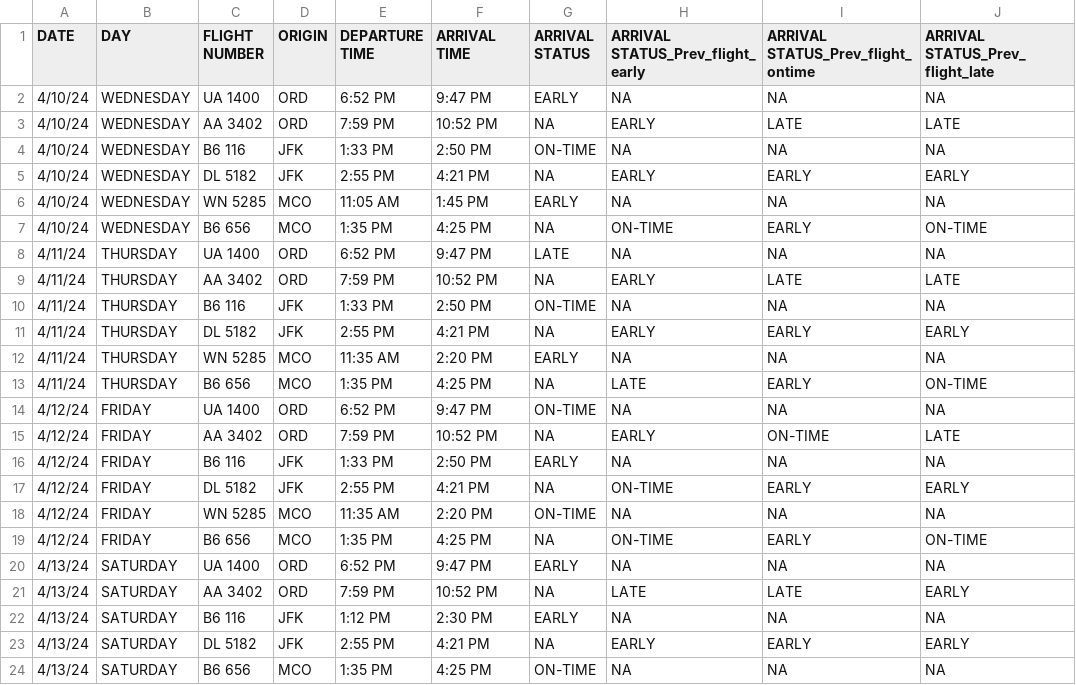
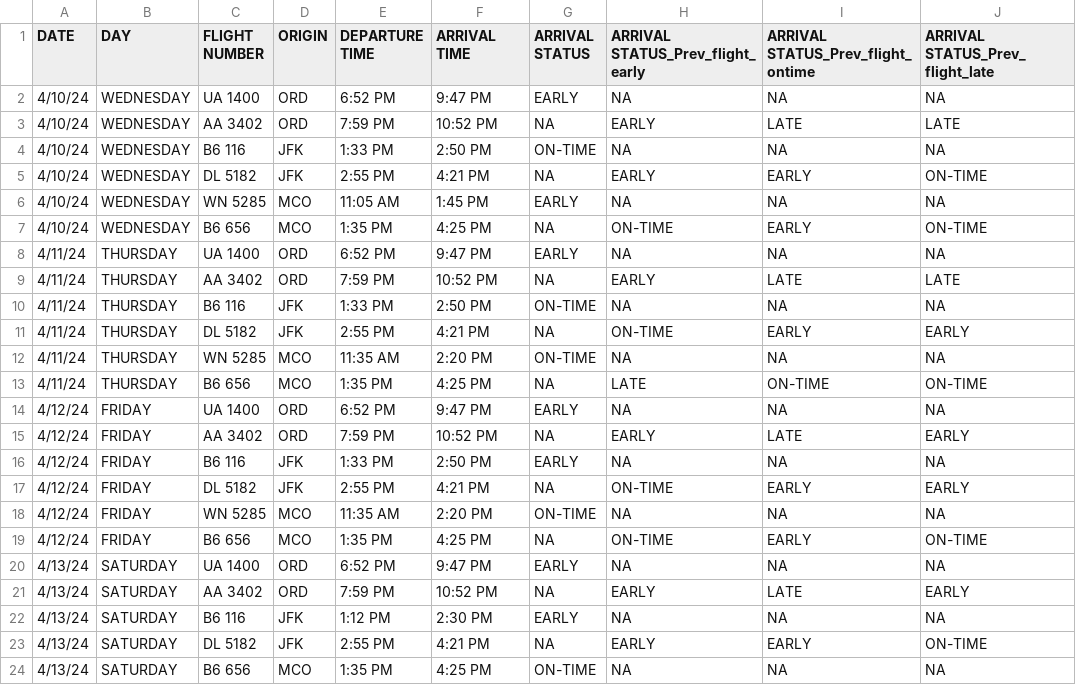
Before and after one commit to akibjawad/predict-flight-landing, a CSV file: CIS_662 _INITIAL_Predictions_Filled.csv, drawn as a sheet.

Commit message:
updated and trained model with more data

```diff
--- a/CIS_662 _INITIAL_Predictions_Filled.csv
+++ b/CIS_662 _INITIAL_Predictions_Filled.csv
@@ -4,13 +4,13 @@ DATE,DAY,FLIGHT NUMBER,ORIGIN,DEPARTURE TIME,ARRIVAL TIME,ARRIVAL STATUS,ARRIVAL
 4/10/24,WEDNESDAY,B6 116,JFK,1:33 PM,2:50 PM,ON-TIME,NA,NA,NA
-4/10/24,WEDNESDAY,DL 5182,JFK,2:55 PM,4:21 PM,NA,EARLY,EARLY,EARLY
+4/10/24,WEDNESDAY,DL 5182,JFK,2:55 PM,4:21 PM,NA,EARLY,EARLY,ON-TIME
 4/10/24,WEDNESDAY,WN 5285,MCO,11:05 AM,1:45 PM,EARLY,NA,NA,NA
 4/10/24,WEDNESDAY,B6 656,MCO,1:35 PM,4:25 PM,NA,ON-TIME,EARLY,ON-TIME
-4/11/24,THURSDAY,UA 1400,ORD,6:52 PM,9:47 PM,LATE,NA,NA,NA
+4/11/24,THURSDAY,UA 1400,ORD,6:52 PM,9:47 PM,EARLY,NA,NA,NA
 4/11/24,THURSDAY,AA 3402,ORD,7:59 PM,10:52 PM,NA,EARLY,LATE,LATE
 4/11/24,THURSDAY,B6 116,JFK,1:33 PM,2:50 PM,ON-TIME,NA,NA,NA
-4/11/24,THURSDAY,DL 5182,JFK,2:55 PM,4:21 PM,NA,EARLY,EARLY,EARLY
-4/11/24,THURSDAY,WN 5285,MCO,11:35 AM,2:20 PM,EARLY,NA,NA,NA
-4/11/24,THURSDAY,B6 656,MCO,1:35 PM,4:25 PM,NA,LATE,EARLY,ON-TIME
-4/12/24,FRIDAY,UA 1400,ORD,6:52 PM,9:47 PM,ON-TIME,NA,NA,NA
-4/12/24,FRIDAY,AA 3402,ORD,7:59 PM,10:52 PM,NA,EARLY,ON-TIME,LATE
+4/11/24,THURSDAY,DL 5182,JFK,2:55 PM,4:21 PM,NA,ON-TIME,EARLY,EARLY
+4/11/24,THURSDAY,WN 5285,MCO,11:35 AM,2:20 PM,ON-TIME,NA,NA,NA
+4/11/24,THURSDAY,B6 656,MCO,1:35 PM,4:25 PM,NA,LATE,ON-TIME,ON-TIME
+4/12/24,FRIDAY,UA 1400,ORD,6:52 PM,9:47 PM,EARLY,NA,NA,NA
+4/12/24,FRIDAY,AA 3402,ORD,7:59 PM,10:52 PM,NA,EARLY,LATE,EARLY
 4/12/24,FRIDAY,B6 116,JFK,1:33 PM,2:50 PM,EARLY,NA,NA,NA
@@ -20,5 +20,5 @@ DATE,DAY,FLIGHT NUMBER,ORIGIN,DEPARTURE TIME,ARRIVAL TIME,ARRIVAL STATUS,ARRIVAL
 4/13/24,SATURDAY,UA 1400,ORD,6:52 PM,9:47 PM,EARLY,NA,NA,NA
-4/13/24,SATURDAY,AA 3402,ORD,7:59 PM,10:52 PM,NA,LATE,LATE,EARLY
+4/13/24,SATURDAY,AA 3402,ORD,7:59 PM,10:52 PM,NA,EARLY,LATE,EARLY
 4/13/24,SATURDAY,B6 116,JFK,1:12 PM,2:30 PM,EARLY,NA,NA,NA
-4/13/24,SATURDAY,DL 5182,JFK,2:55 PM,4:21 PM,NA,EARLY,EARLY,EARLY
+4/13/24,SATURDAY,DL 5182,JFK,2:55 PM,4:21 PM,NA,EARLY,EARLY,ON-TIME
 4/13/24,SATURDAY,B6 656,MCO,1:35 PM,4:25 PM,ON-TIME,NA,NA,NA
```
Also changed, not shown: 6 other files.
